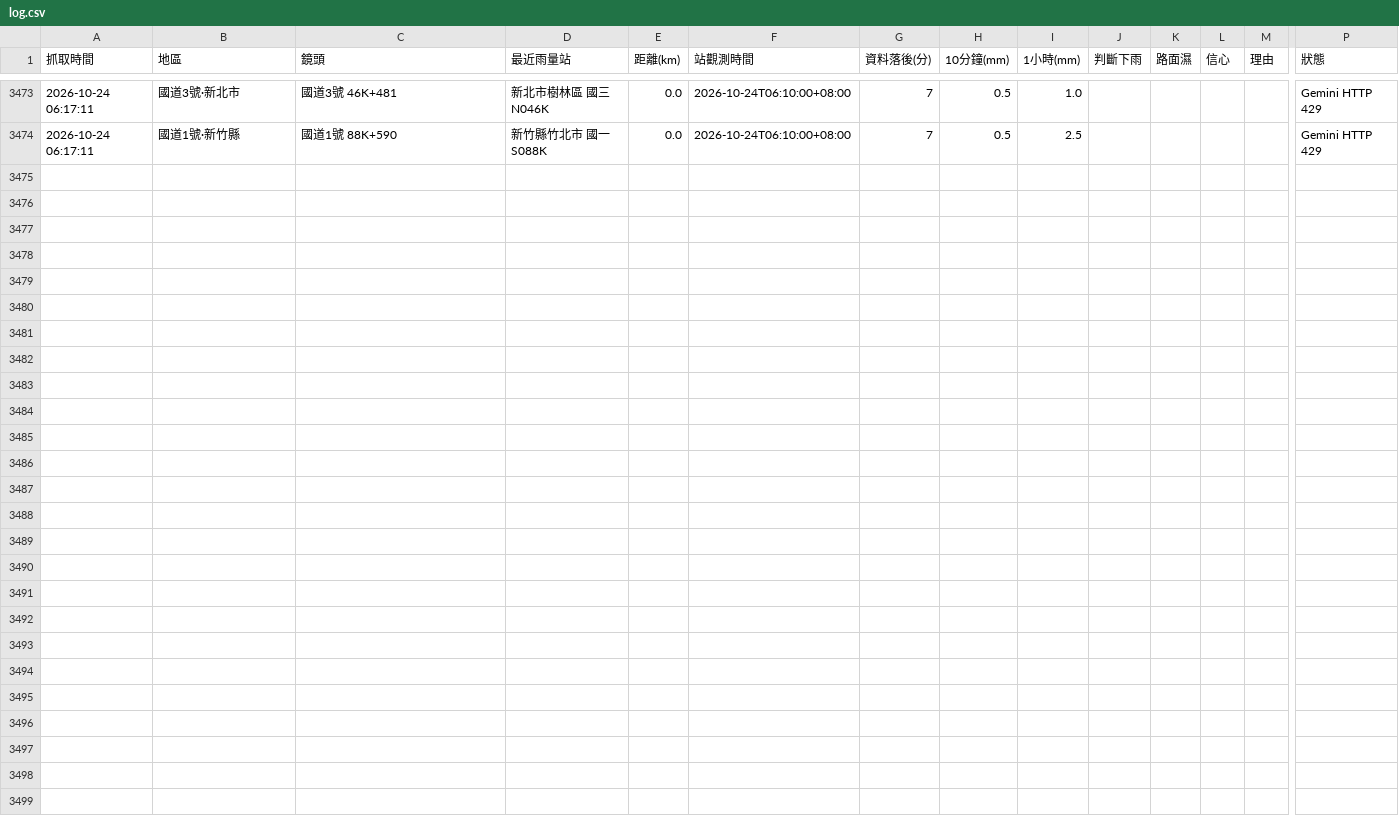
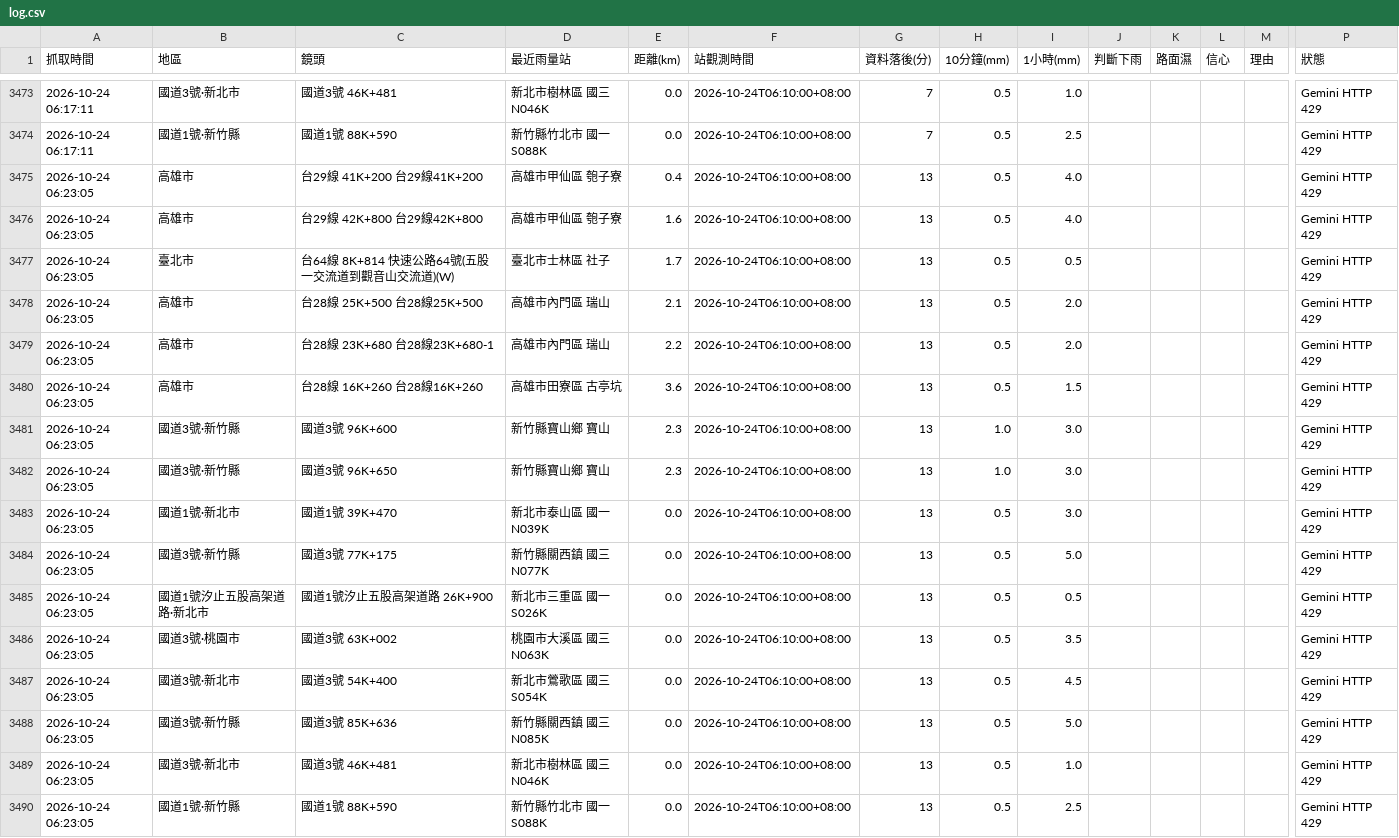
Before and after one commit to bigtime0426/rain-monitor, a CSV file: log.csv, drawn as a sheet; only a part is shown, gaps mark what is left out; rows hold the shown columns only; the diff names each change by its address in the sheet, - before the commit and + after, or states it on an @@ line.

```diff
--- a/log.csv
+++ b/log.csv
+row 3475: 2026-10-24 06:23:05 | 高雄市 | 台29線 41K+200 台29線41K+200 | 高雄市甲仙區 匏子寮 | 0.4 | 2026-10-24T06:10:00+08:00 | 13 | 0.5 | 4.0 |  |  |  |  | Gemini HTTP 429
+row 3476: 2026-10-24 06:23:05 | 高雄市 | 台29線 42K+800 台29線42K+800 | 高雄市甲仙區 匏子寮 | 1.6 | 2026-10-24T06:10:00+08:00 | 13 | 0.5 | 4.0 |  |  |  |  | Gemini HTTP 429
+row 3477: 2026-10-24 06:23:05 | 臺北市 | 台64線 8K+814 快速公路64號(五股一交流道到觀音山交流道)(W) | 臺北市士林區 社子 | 1.7 | 2026-10-24T06:10:00+08:00 | 13 | 0.5 | 0.5 |  |  |  |  | Gemini HTTP 429
+row 3478: 2026-10-24 06:23:05 | 高雄市 | 台28線 25K+500 台28線25K+500 | 高雄市內門區 瑞山 | 2.1 | 2026-10-24T06:10:00+08:00 | 13 | 0.5 | 2.0 |  |  |  |  | Gemini HTTP 429
+row 3479: 2026-10-24 06:23:05 | 高雄市 | 台28線 23K+680 台28線23K+680-1 | 高雄市內門區 瑞山 | 2.2 | 2026-10-24T06:10:00+08:00 | 13 | 0.5 | 2.0 |  |  |  |  | Gemini HTTP 429
+row 3480: 2026-10-24 06:23:05 | 高雄市 | 台28線 16K+260 台28線16K+260 | 高雄市田寮區 古亭坑 | 3.6 | 2026-10-24T06:10:00+08:00 | 13 | 0.5 | 1.5 |  |  |  |  | Gemini HTTP 429
+row 3481: 2026-10-24 06:23:05 | 國道3號·新竹縣 | 國道3號 96K+600 | 新竹縣寶山鄉 寶山 | 2.3 | 2026-10-24T06:10:00+08:00 | 13 | 1.0 | 3.0 |  |  |  |  | Gemini HTTP 429
+row 3482: 2026-10-24 06:23:05 | 國道3號·新竹縣 | 國道3號 96K+650 | 新竹縣寶山鄉 寶山 | 2.3 | 2026-10-24T06:10:00+08:00 | 13 | 1.0 | 3.0 |  |  |  |  | Gemini HTTP 429
+row 3483: 2026-10-24 06:23:05 | 國道1號·新北市 | 國道1號 39K+470 | 新北市泰山區 國一N039K | 0.0 | 2026-10-24T06:10:00+08:00 | 13 | 0.5 | 3.0 |  |  |  |  | Gemini HTTP 429
+row 3484: 2026-10-24 06:23:05 | 國道3號·新竹縣 | 國道3號 77K+175 | 新竹縣關西鎮 國三N077K | 0.0 | 2026-10-24T06:10:00+08:00 | 13 | 0.5 | 5.0 |  |  |  |  | Gemini HTTP 429
+row 3485: 2026-10-24 06:23:05 | 國道1號汐止五股高架道路·新北市 | 國道1號汐止五股高架道路 26K+900 | 新北市三重區 國一S026K | 0.0 | 2026-10-24T06:10:00+08:00 | 13 | 0.5 | 0.5 |  |  |  |  | Gemini HTTP 429
+row 3486: 2026-10-24 06:23:05 | 國道3號·桃園市 | 國道3號 63K+002 | 桃園市大溪區 國三N063K | 0.0 | 2026-10-24T06:10:00+08:00 | 13 | 0.5 | 3.5 |  |  |  |  | Gemini HTTP 429
+row 3487: 2026-10-24 06:23:05 | 國道3號·新北市 | 國道3號 54K+400 | 新北市鶯歌區 國三S054K | 0.0 | 2026-10-24T06:10:00+08:00 | 13 | 0.5 | 4.5 |  |  |  |  | Gemini HTTP 429
+row 3488: 2026-10-24 06:23:05 | 國道3號·新竹縣 | 國道3號 85K+636 | 新竹縣關西鎮 國三N085K | 0.0 | 2026-10-24T06:10:00+08:00 | 13 | 0.5 | 5.0 |  |  |  |  | Gemini HTTP 429
+row 3489: 2026-10-24 06:23:05 | 國道3號·新北市 | 國道3號 46K+481 | 新北市樹林區 國三N046K | 0.0 | 2026-10-24T06:10:00+08:00 | 13 | 0.5 | 1.0 |  |  |  |  | Gemini HTTP 429
+row 3490: 2026-10-24 06:23:05 | 國道1號·新竹縣 | 國道1號 88K+590 | 新竹縣竹北市 國一S088K | 0.0 | 2026-10-24T06:10:00+08:00 | 13 | 0.5 | 2.5 |  |  |  |  | Gemini HTTP 429
```
Also changed, not shown: 3 other files.
